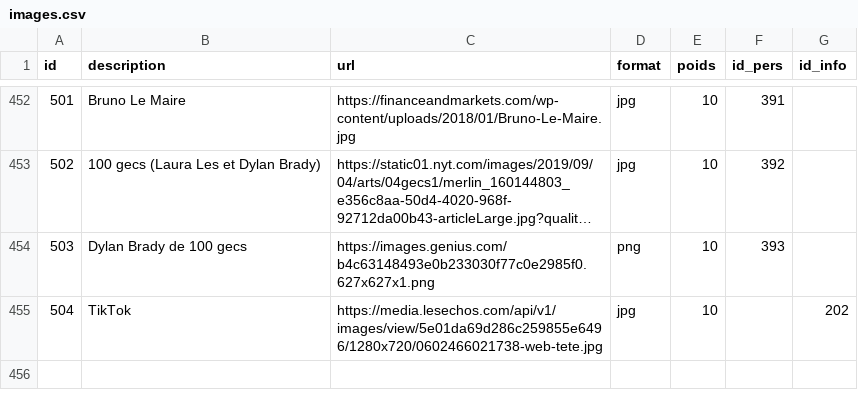
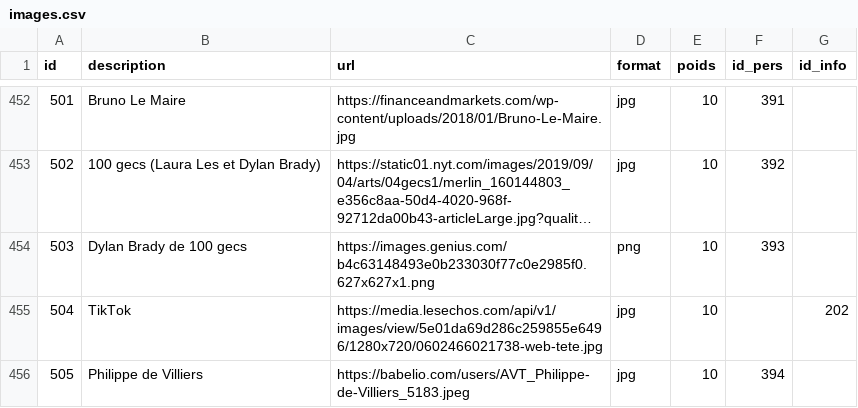
Before and after one commit to AlexieVQ/FlashNewsBot, a CSV file: tables/images.csv, drawn as a sheet; only a part is shown, gaps mark what is left out; long unchanged cells end in …; the diff names each change by its address in the sheet, - before the commit and + after, or states it on an @@ line.

Commit message:
philippe de villiers

```diff
--- a/tables/images.csv
+++ b/tables/images.csv
+row 456: 505 | Philippe de Villiers | https://babelio.com/users/AVT_Philippe-de-Villiers_5183.jpeg | jpg | 10 | 394
```
Also changed, not shown: tables/noms_pers.csv, tables/pers.csv, 2 other files.
